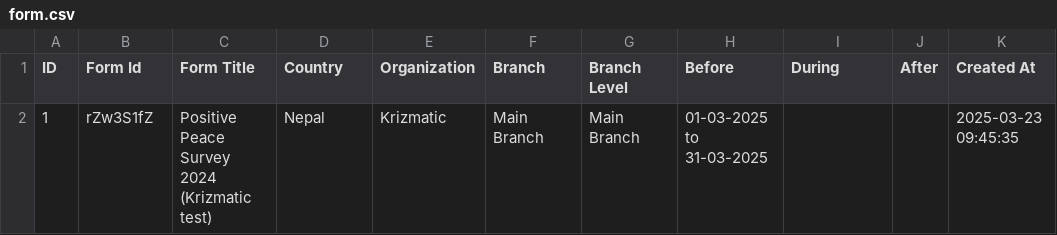
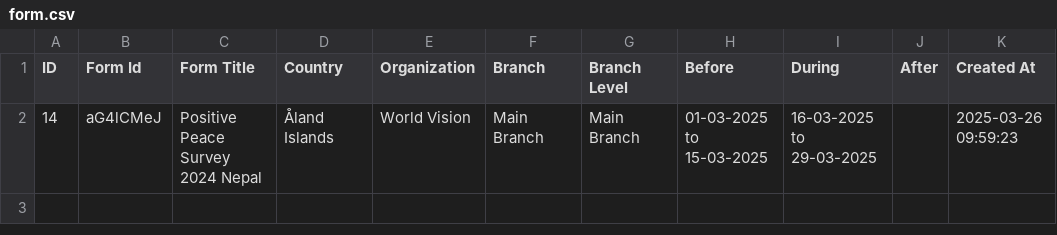
Before and after one commit to anupshakya7/typeform-dashboard, a CSV file: public/form.csv, drawn as a sheet; removed rows and columns are numbered as before the commit, all else as after; the diff names each change by its address in the sheet, - before the commit and + after, or states it on an @@ line.

```diff
--- a/public/form.csv
+++ b/public/form.csv
-row 2: 1 | rZw3S1fZ | Positive Peace Survey 2024 (Krizmatic test) | Nepal | Krizmatic | Main Branch | Main Branch | 01-03-2025 to 31-03-2025 |  |  | 2025-03-23 09:45:35
+row 2: 14 | aG4lCMeJ | Positive Peace Survey 2024 Nepal | Åland Islands | World Vision | Main Branch | Main Branch | 01-03-2025 to 15-03-2025 | 16-03-2025 to 29-03-2025 |  | 2025-03-26 09:59:23
```
Also changed, not shown: public/survey.csv, 6 other files.
